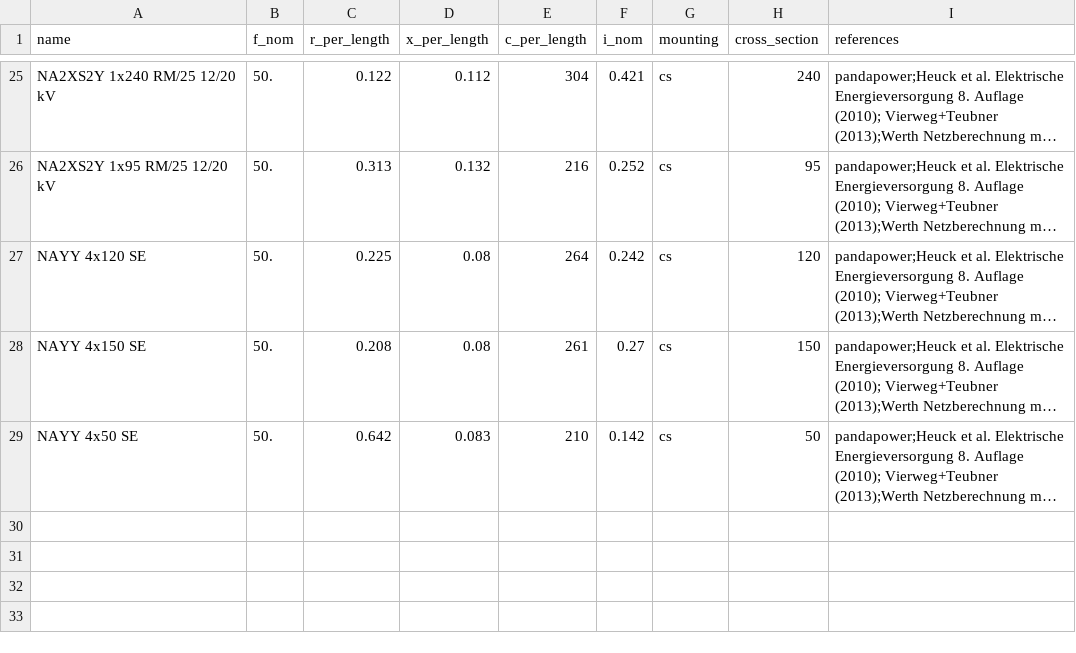
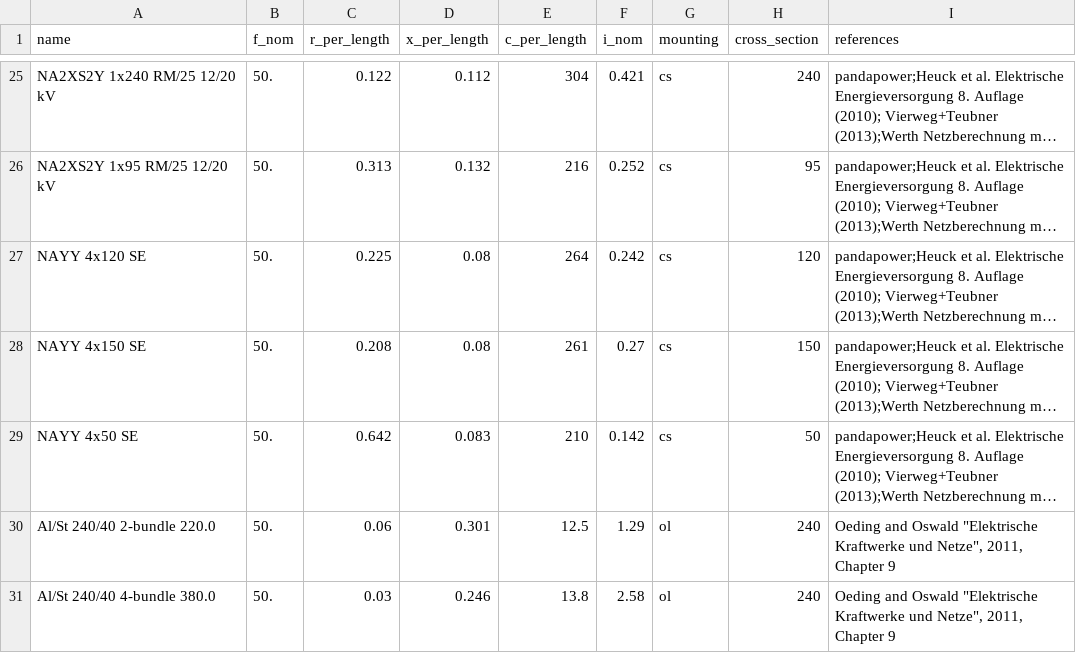
Before and after one commit to jdedecca/MILP_PyPSA, a CSV file: standard_types/line_types.csv, drawn as a sheet; only a part is shown, gaps mark what is left out; long unchanged cells end in …; the diff names each change by its address in the sheet, - before the commit and + after, or states it on an @@ line.

```diff
--- a/standard_types/line_types.csv
+++ b/standard_types/line_types.csv
+row 30: Al/St 240/40 2-bundle 220.0 | 50. | 0.06 | 0.301 | 12.5 | 1.29 | ol | 240 | Oeding and Oswald "Elektrische Kraftwerke und Netze", 2011, Chapter 9
+row 31: Al/St 240/40 4-bundle 380.0 | 50. | 0.03 | 0.246 | 13.8 | 2.58 | ol | 240 | Oeding and Oswald "Elektrische Kraftwerke und Netze", 2011, Chapter 9
```
Also changed, not shown: component_attrs/generators.csv, component_attrs/lines.csv, 19 other files.
